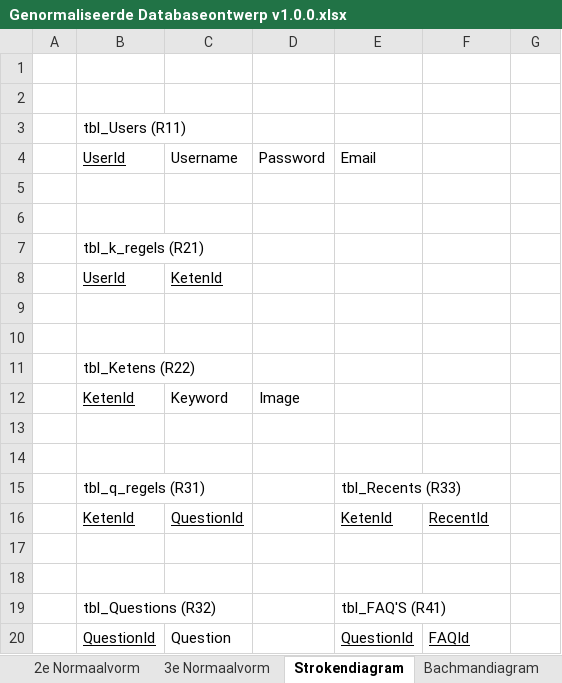
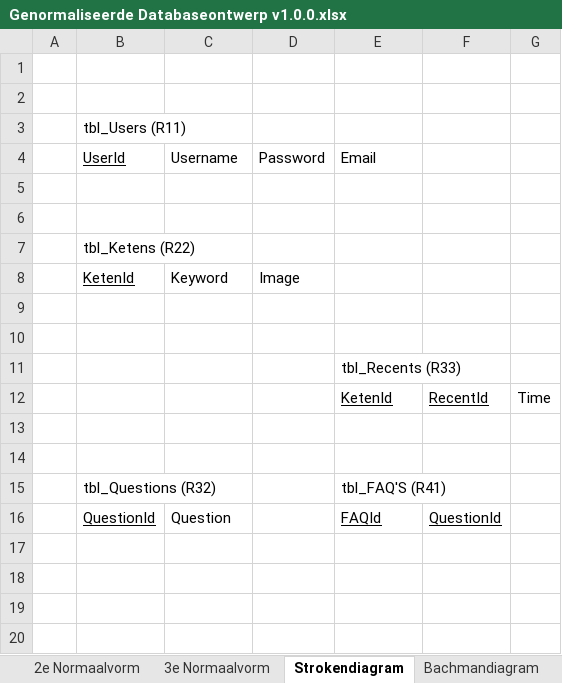
Before and after one commit to Kstrik/Periode_11_Proef_PVB_Tim_Kenley, an Excel workbook: KT2/KT2.1/KT2.1.2 Genormaliseerd Databaseontwerp/Genormaliseerde Databaseontwerp v1.0.0.xlsx, sheet Strokendiagram, drawn as a sheet; values as stored, in another font and other column widths than the file's, no borders; charts and pictures not drawn; removed rows and columns are numbered as before the commit, all else as after; the diff names each change by its address in the sheet, - before the commit and + after, or states it on an @@ line.

```diff
--- a/KT2/KT2.1/KT2.1.2 Genormaliseerd Databaseontwerp/Genormaliseerde Databaseontwerp v1.0.0.xlsx (sheet Strokendiagram)
+++ b/KT2/KT2.1/KT2.1.2 Genormaliseerd Databaseontwerp/Genormaliseerde Databaseontwerp v1.0.0.xlsx (sheet Strokendiagram)
-row 7:  | tbl_k_regels (R21)
-row 8:  | UserId | KetenId
-row 9: (empty)
-row 10: (empty)
-B11 (UserId): tbl_q_regels (R31)
+B11 (UserId): (empty)
-row 16:  | KetenId | QuestionId |  | KetenId | RecentId
+row 12:  |  |  |  | KetenId | RecentId | Time
-E16 (Email): QuestionId
+E16 (Email): FAQId
-F16: FAQId
+F16: QuestionId
```
Also changed, not shown: sheet 3e Normaalvorm, sheet Bachmandiagram, sheet 1e Normaalvorm, sheet 2e Normaalvorm, sheet 0e Normaalvorm, charts or pictures, 1 other file.
